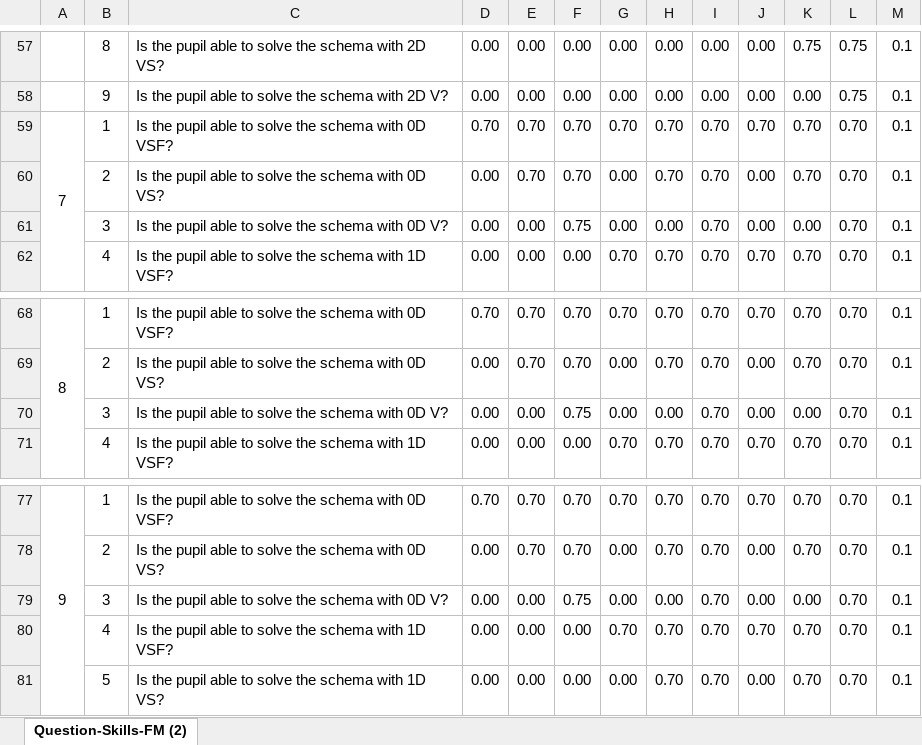
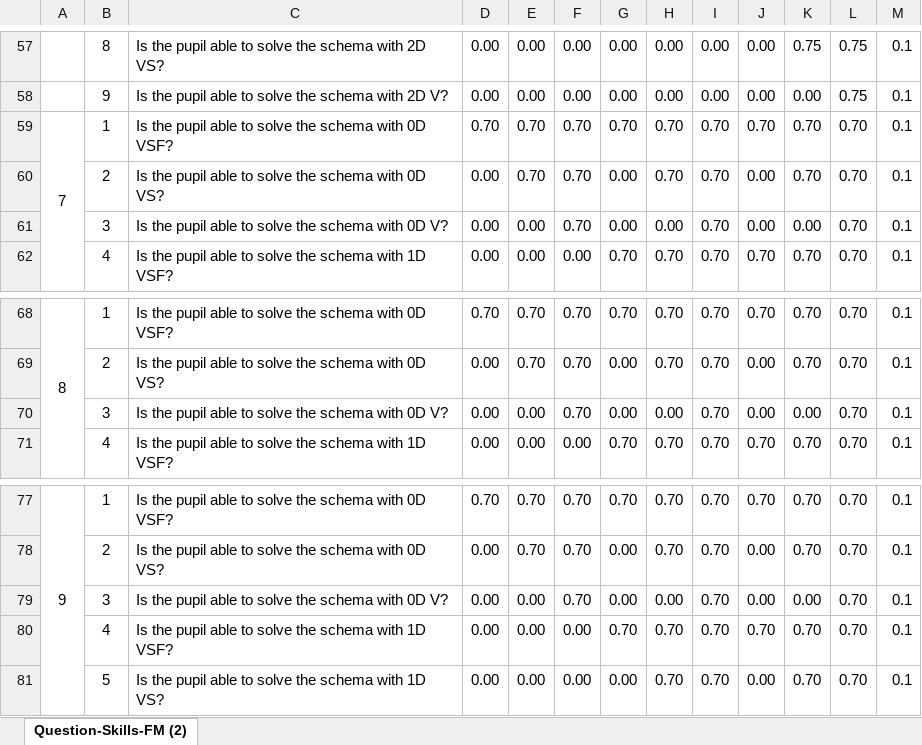
Before and after one commit to GiorgiaAuroraAdorni/bn-based-learning-networks-with-noisy-gates, an Excel workbook: data/new_posteriors/no_elementary_skills/simple_model/leak/questions-skill-model1a_leak.xlsx, sheet Question-Skills-FM (2), drawn as a sheet; only a part is shown, gaps mark what is left out; values as stored, in another font and other column widths than the file's, no borders; conditional formats not drawn; the diff names each change by its address in the sheet, - before the commit and + after, or states it on an @@ line.

```diff
--- a/data/new_posteriors/no_elementary_skills/simple_model/leak/questions-skill-model1a_leak.xlsx (sheet Question-Skills-FM (2))
+++ b/data/new_posteriors/no_elementary_skills/simple_model/leak/questions-skill-model1a_leak.xlsx (sheet Question-Skills-FM (2))
-F61: 0.75
+F61: 0.70
-F70: 0.75
+F70: 0.70
-F79: 0.75
+F79: 0.70
```
Also changed, not shown: data/new_posteriors/elementary_skills/complex_model/leak/questions-skill-model2b_leak.xlsx, data/new_posteriors/elementary_skills/simple_model/leak/questions-skill-model1b_leak.xlsx, 38 other files.
